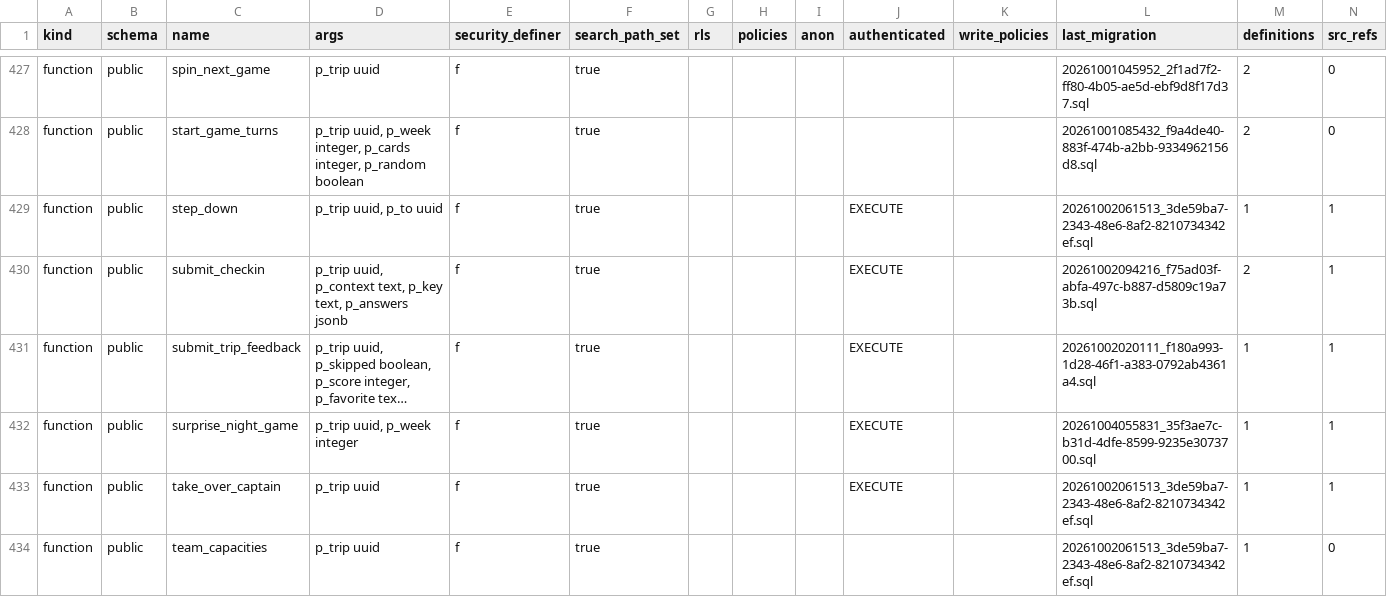
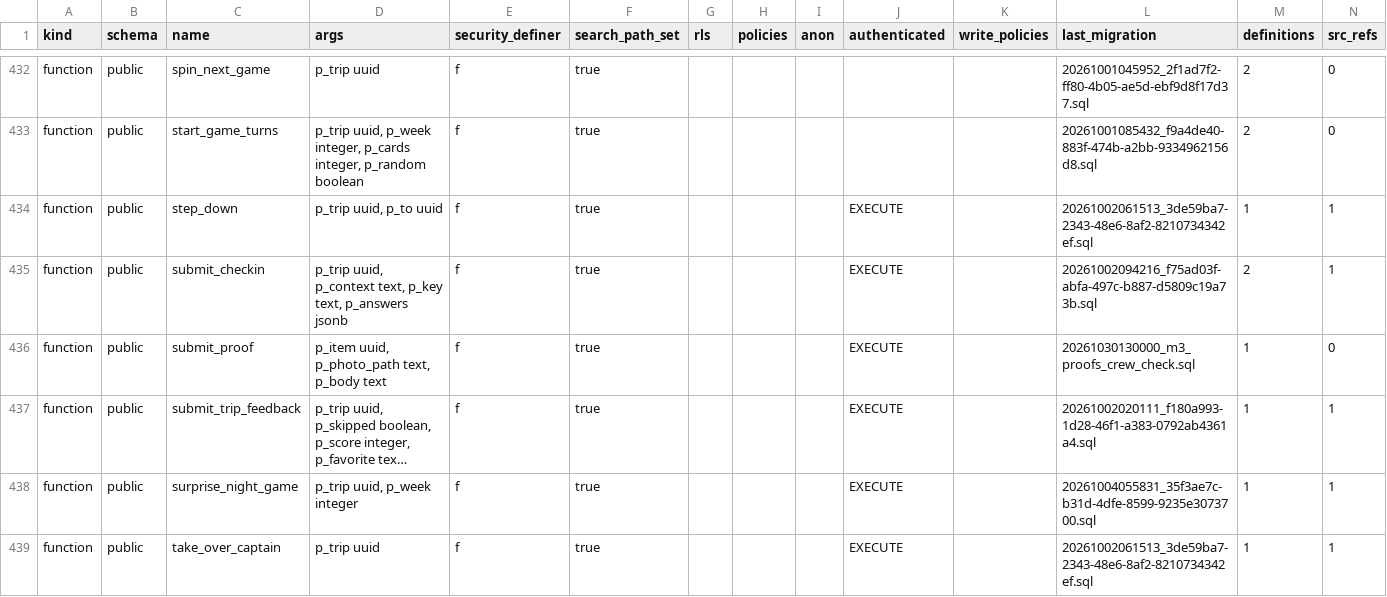
Before and after one commit to KAMALr80/Trip_bbtl, a TSV file: docs/inventory/db-inventory.tsv, drawn as a sheet; only a part is shown, gaps mark what is left out; the shorter side is filled out with more unchanged rows; long unchanged cells end in …; rows hold the shown columns only; the diff covers the shown part only; the diff names each change by its address in the sheet, - before the commit and + after, or states it on an @@ line.

```diff
--- a/docs/inventory/db-inventory.tsv
+++ b/docs/inventory/db-inventory.tsv
+row 436: function | public | submit_proof | p_item uuid, p_photo_path text, p_body text | f | true |  |  |  | EXECUTE |  | 20261030130000_m3_proofs_crew_check.sql | 1 | 0
```
Also changed, not shown: 12 added rows and 10 edited cells elsewhere in this file, 15 other files.
